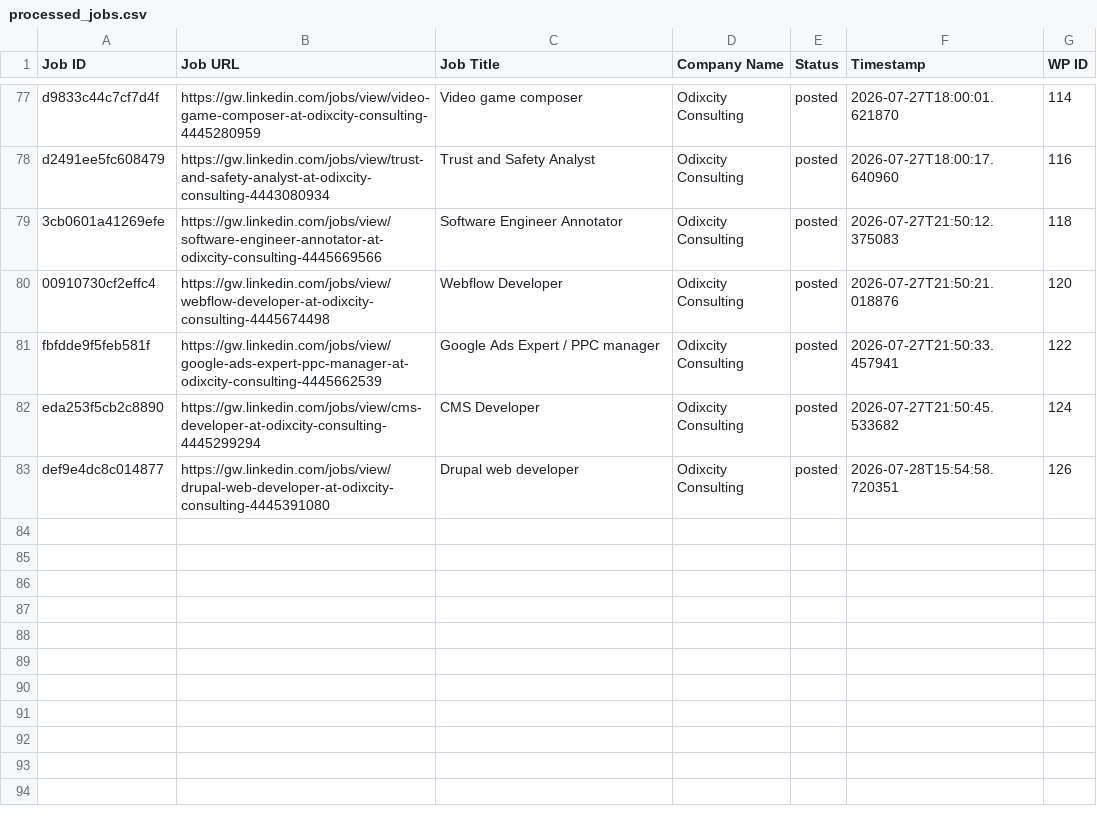
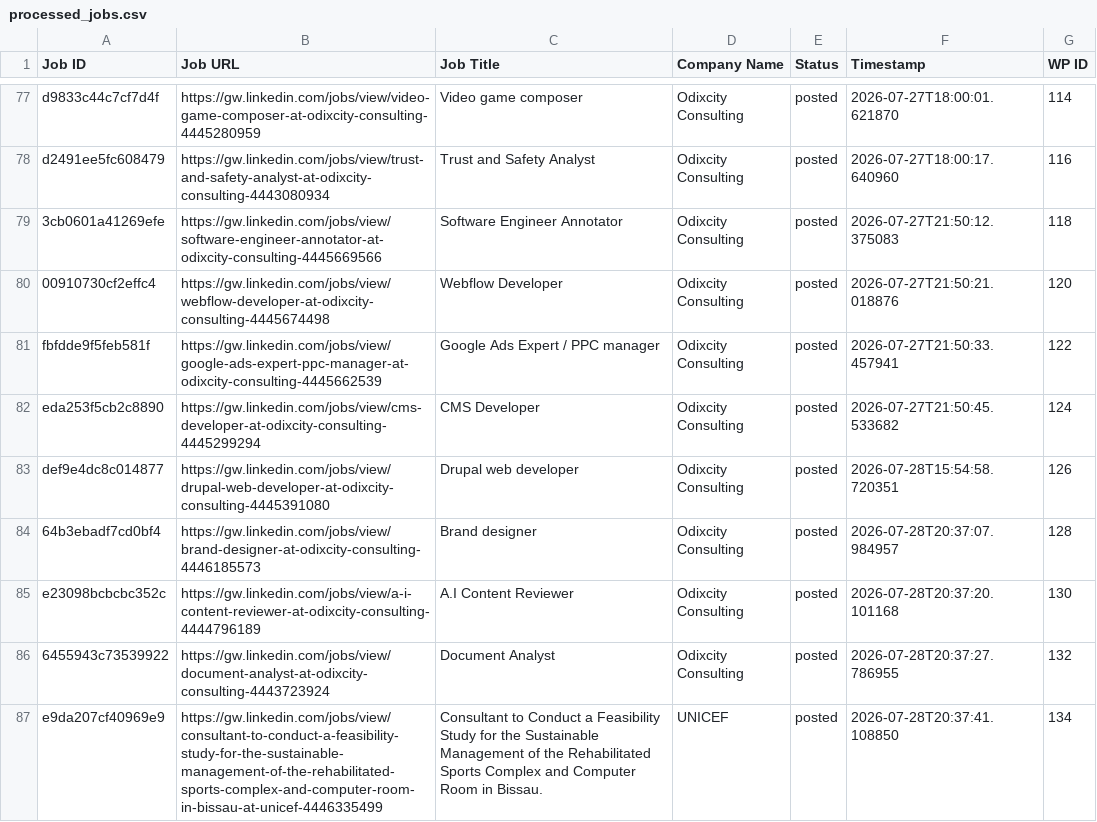
Before and after one commit to innovationinc2000/gw, a CSV file: processed_jobs.csv, drawn as a sheet; only a part is shown, gaps mark what is left out.

```diff
--- a/processed_jobs.csv
+++ b/processed_jobs.csv
@@ -83 +83,5 @@ eda253f5cb2c8890,https://gw.linkedin.com/jobs/view/cms-developer-at-odixcity-con
 def9e4dc8c014877,https://gw.linkedin.com/jobs/view/drupal-web-developer-at-odixcity-consulting-4445391080,Drupal web developer,Odixcity Consulting,posted,2026-07-28T15:54:58.720351,126
+64b3ebadf7cd0bf4,https://gw.linkedin.com/jobs/view/brand-designer-at-odixcity-consulting-4446185573,Brand designer,Odixcity Consulting,posted,2026-07-28T20:37:07.984957,128
+e23098bcbcbc352c,https://gw.linkedin.com/jobs/view/a-i-content-reviewer-at-odixcity-consulting-4444796189,A.I Content Reviewer,Odixcity Consulting,posted,2026-07-28T20:37:20.101168,130
+6455943c73539922,https://gw.linkedin.com/jobs/view/document-analyst-at-odixcity-consulting-4443723924,Document Analyst,Odixcity Consulting,posted,2026-07-28T20:37:27.786955,132
+e9da207cf40969e9,https://gw.linkedin.com/jobs/view/consultant-to-conduct-a-feasibility-study-for-the-sustainable-management-of-the-rehabilitated-sports-complex-and-computer-room-in-bissau-at-unicef-4446335499,Consultant to Conduct a Feasibility Study for the Sustainable Management of the Rehabilitated Sports Complex and Computer Room in Bissau.,UNICEF,posted,2026-07-28T20:37:41.108850,134
```
